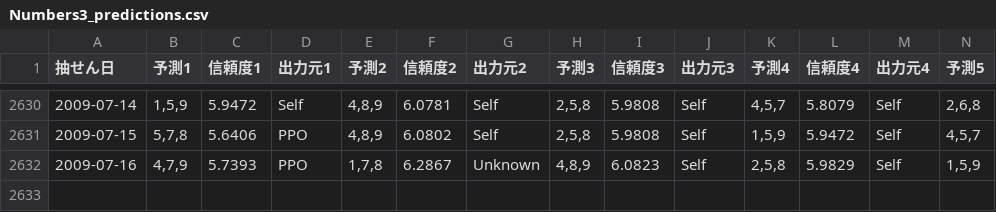
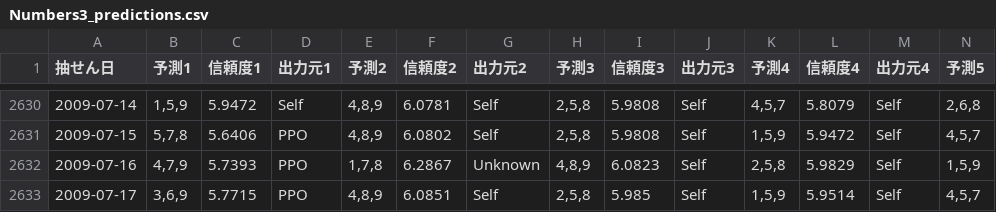
Before and after one commit to Joker7822/num3_v4, a CSV file: Numbers3_predictions.csv, drawn as a sheet; only a part is shown, gaps mark what is left out; rows hold the shown columns only; the diff names each change by its address in the sheet, - before the commit and + after, or states it on an @@ line.

```diff
--- a/Numbers3_predictions.csv
+++ b/Numbers3_predictions.csv
+row 2633: 2009-07-17 | 3,6,9 | 5.7715 | PPO | 4,8,9 | 6.0851 | Self | 2,5,8 | 5.985 | Self | 1,5,9 | 5.9514 | Self | 4,5,7
```
